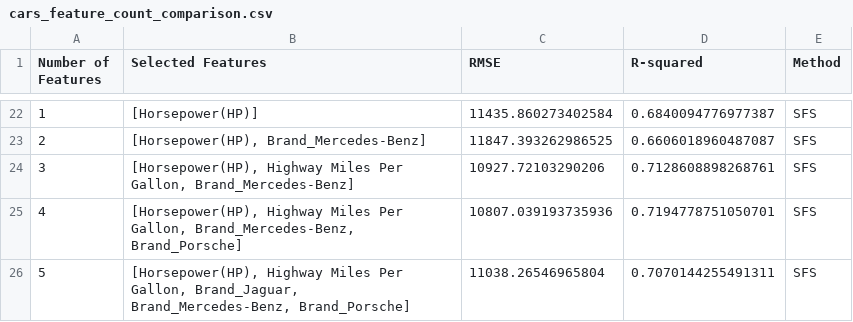
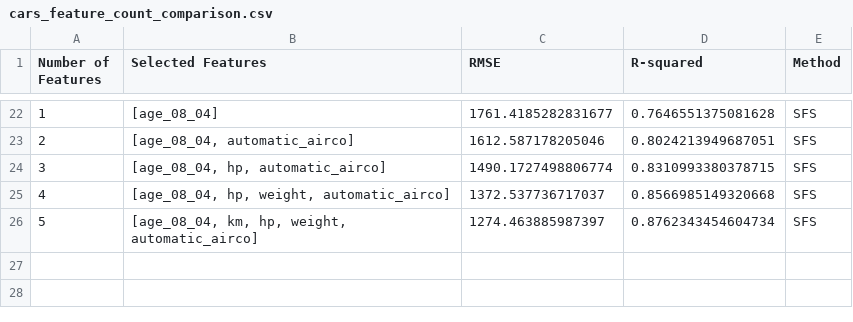
Before and after one commit to CG3599/20261014-hw2-Multiple-Linear-regression, a CSV file: docs/cars_feature_count_comparison.csv, drawn as a sheet; only a part is shown, gaps mark what is left out; the diff covers the shown part only.

```diff
--- a/docs/cars_feature_count_comparison.csv
+++ b/docs/cars_feature_count_comparison.csv
@@ -22,5 +22,5 @@
-1,[Horsepower(HP)],11435.860273402584,0.6840094776977387,SFS
-2,"[Horsepower(HP), Brand_Mercedes-Benz]",11847.393262986525,0.6606018960487087,SFS
-3,"[Horsepower(HP), Highway Miles Per Gallon, Brand_Mercedes-Benz]",10927.72103290206,0.7128608898268761,SFS
-4,"[Horsepower(HP), Highway Miles Per Gallon, Brand_Mercedes-Benz, Brand_Porsche]",10807.039193735936,0.7194778751050701,SFS
-5,"[Horsepower(HP), Highway Miles Per Gallon, Brand_Jaguar, Brand_Mercedes-Benz, Brand_Porsche]",11038.26546965804,0.7070144255491311,SFS
+1,[age_08_04],1761.4185282831677,0.7646551375081628,SFS
+2,"[age_08_04, automatic_airco]",1612.587178205046,0.8024213949687051,SFS
+3,"[age_08_04, hp, automatic_airco]",1490.1727498806774,0.8310993380378715,SFS
+4,"[age_08_04, hp, weight, automatic_airco]",1372.537736717037,0.8566985149320668,SFS
+5,"[age_08_04, km, hp, weight, automatic_airco]",1274.463885987397,0.8762343454604734,SFS
```
Also changed, not shown: 60 edited cells elsewhere in this file, 16 other files.
